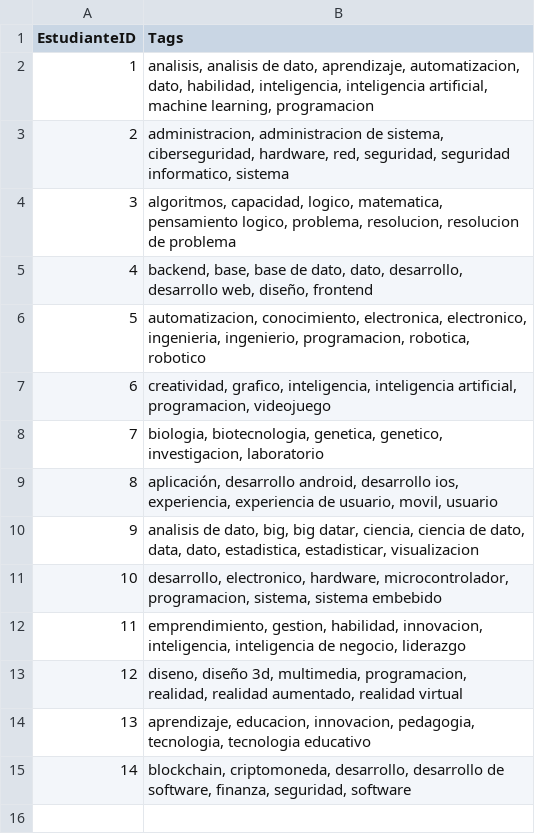
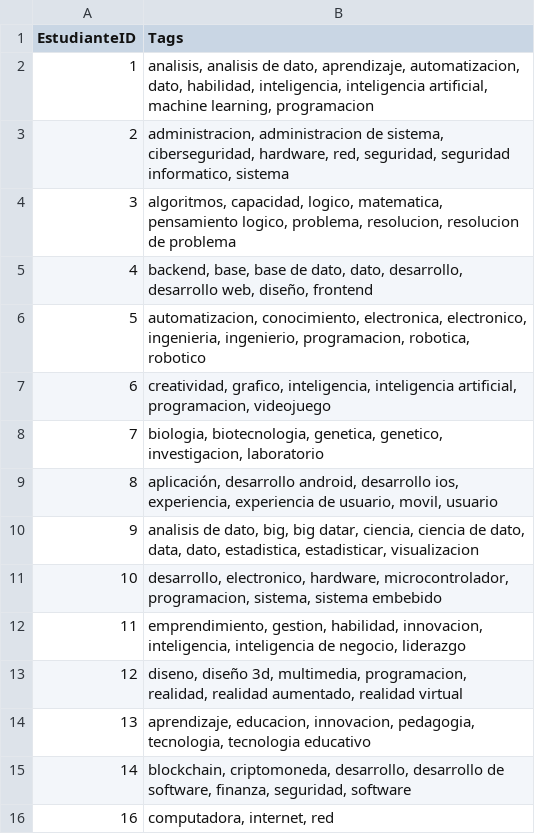
Before and after one commit to AbrahamRom/optative_recommendation, a CSV file: data/students_with_tags.csv, drawn as a sheet.

```diff
--- a/data/students_with_tags.csv
+++ b/data/students_with_tags.csv
@@ -15 +15,2 @@ EstudianteID,Tags
 14,"blockchain, criptomoneda, desarrollo, desarrollo de software, finanza, seguridad, software"
+16,"computadora, internet, red"
```
Also changed, not shown: data/students.csv, 6 other files.
